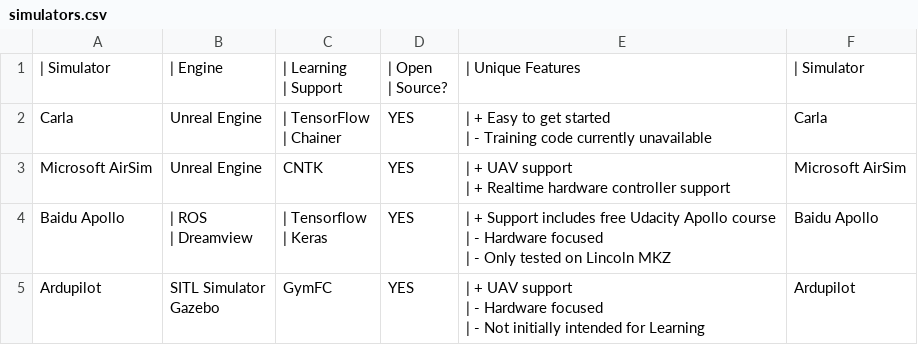
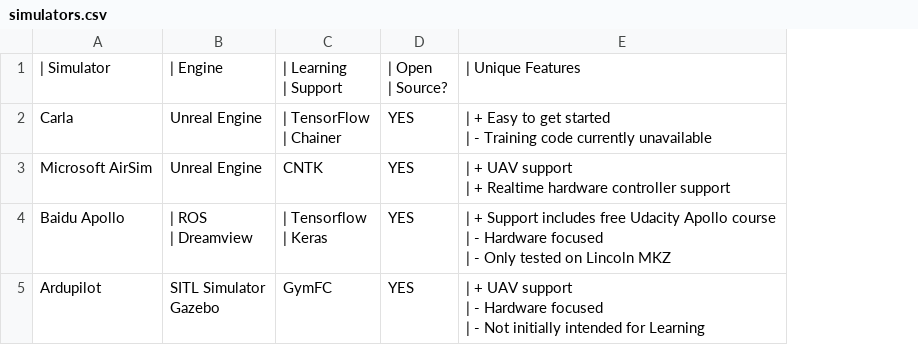
Before and after one commit to tianchenliu/uuv-slam-docs-test, a CSV file: docs/source/_tables/simulators.csv, drawn as a sheet; the diff names each change by its address in the sheet, - before the commit and + after, or states it on an @@ line.

Commit message:
Edit table

```diff
--- a/docs/source/_tables/simulators.csv
+++ b/docs/source/_tables/simulators.csv
-column F, rows 1-5: | Simulator | Carla | Microsoft AirSim | Baidu Apollo | Ardupilot
```
